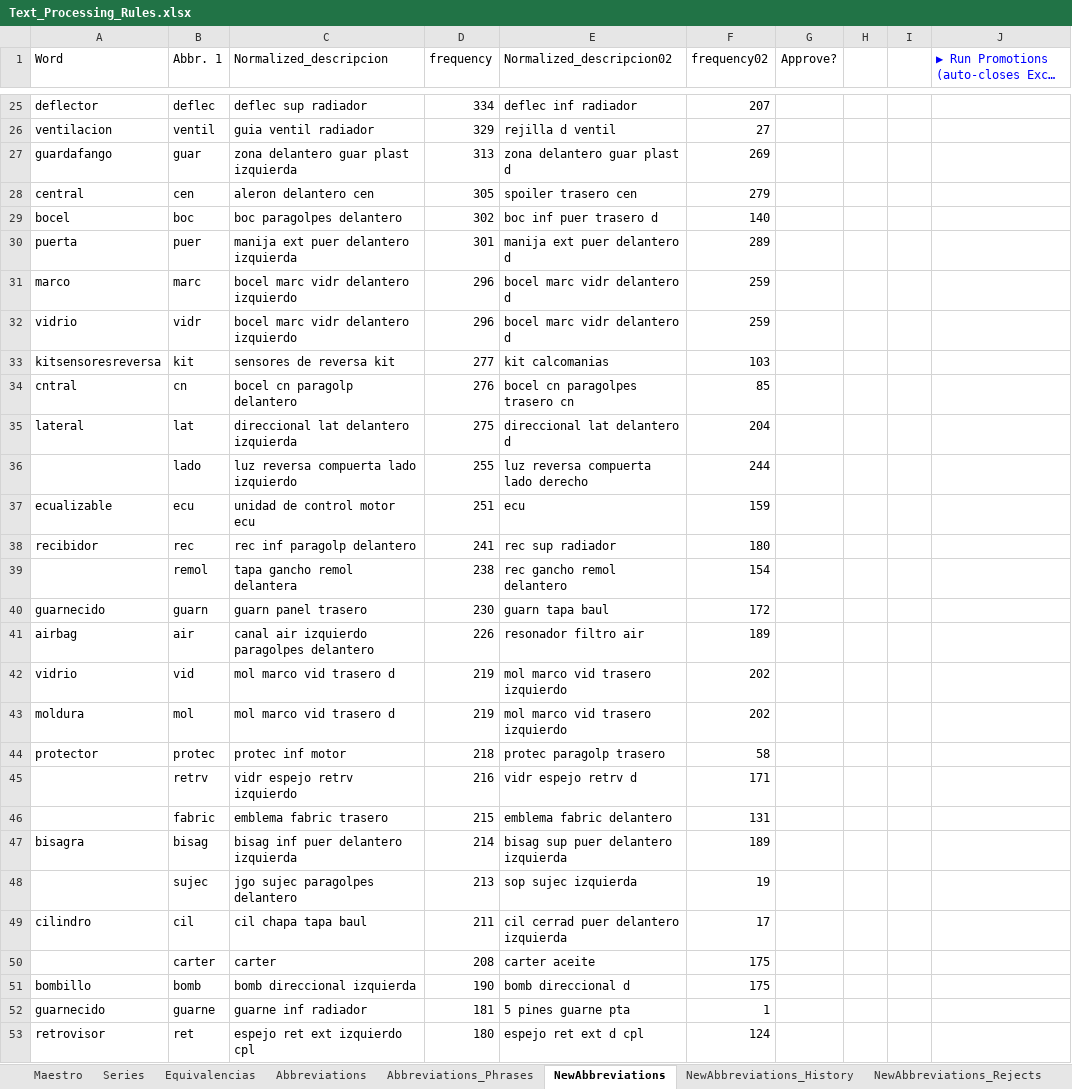
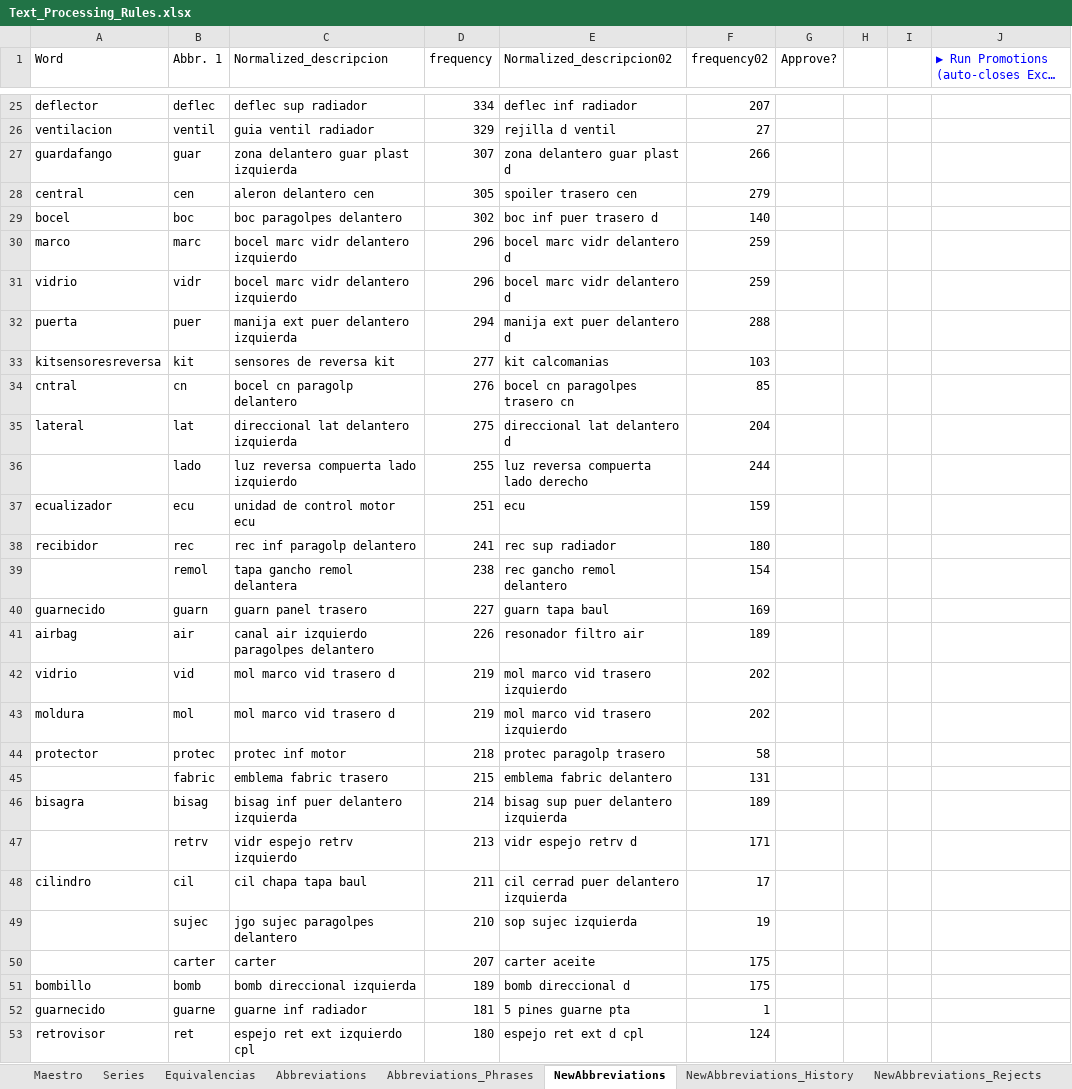
Before and after one commit to juanproldan/SKU_Predictor_Portable_v3.0, an Excel workbook: Fixacar_SKU_Predictor/Source_Files/Text_Processing_Rules.xlsx, sheet NewAbbreviations, drawn as a sheet; only a part is shown, gaps mark what is left out; long unchanged cells end in …; values as stored, in another font and other column widths than the file's, no borders; removed rows and columns are numbered as before the commit, all else as after; the diff covers the shown part only; the diff names each change by its address in the sheet, - before the commit and + after, or states it on an @@ line.

```diff
--- a/Fixacar_SKU_Predictor/Source_Files/Text_Processing_Rules.xlsx (sheet NewAbbreviations)
+++ b/Fixacar_SKU_Predictor/Source_Files/Text_Processing_Rules.xlsx (sheet NewAbbreviations)
-D27 (frequency): 313
+D27 (frequency): 307
-F27 (frequency02): 269
+F27 (frequency02): 266
-row 30: puerta | puer | manija ext puer delantero izquierda | 301 | manija ext puer delantero d | 289
+row 32: puerta | puer | manija ext puer delantero izquierda | 294 | manija ext puer delantero d | 288
-A37 (Word): ecualizable
+A37 (Word): ecualizador
-D40 (frequency): 230
+D40 (frequency): 227
-F40 (frequency02): 172
+F40 (frequency02): 169
-row 45:  | retrv | vidr espejo retrv izquierdo | 216 | vidr espejo retrv d | 171
-row 48:  | sujec | jgo sujec paragolpes delantero | 213 | sop sujec izquierda | 19
+row 47:  | retrv | vidr espejo retrv izquierdo | 213 | vidr espejo retrv d | 171
+row 49:  | sujec | jgo sujec paragolpes delantero | 210 | sop sujec izquierda | 19
-D50 (frequency): 208
+D50 (frequency): 207
-D51 (frequency): 190
+D51 (frequency): 189
```
Also changed, not shown: 48 added rows, 62 removed rows and 70 edited cells elsewhere in this sheet, sheet Abbreviations_Phrases, 10 other files.
